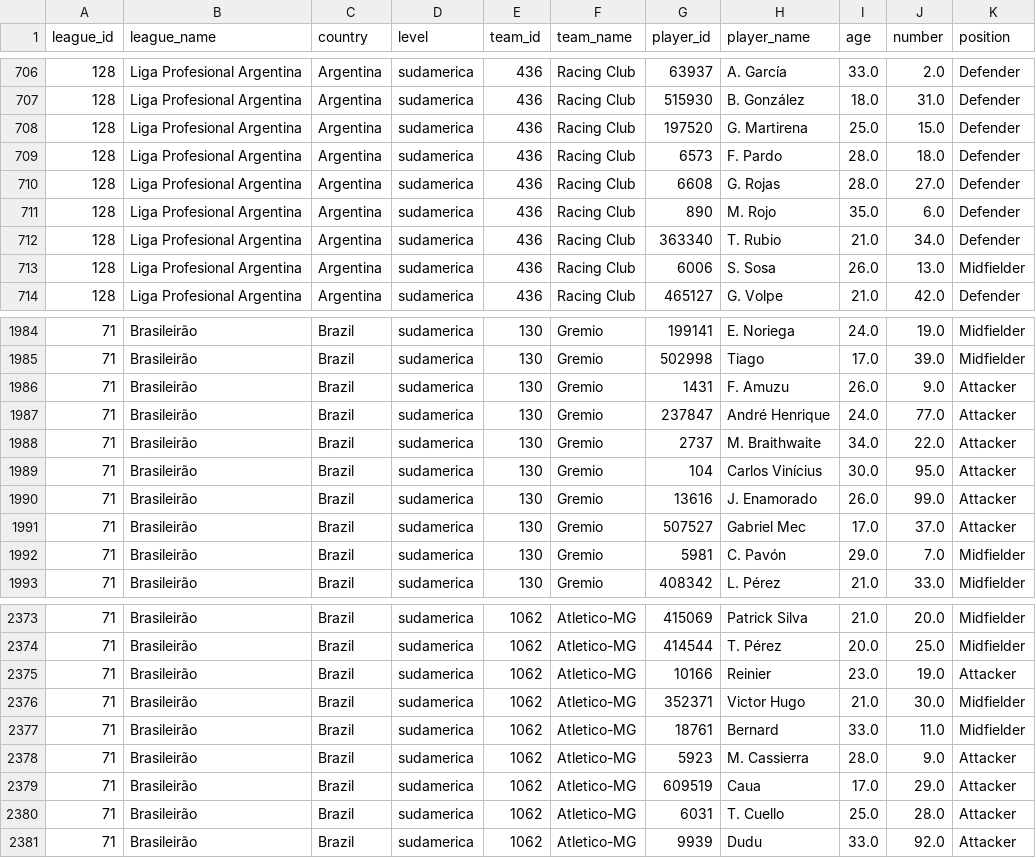
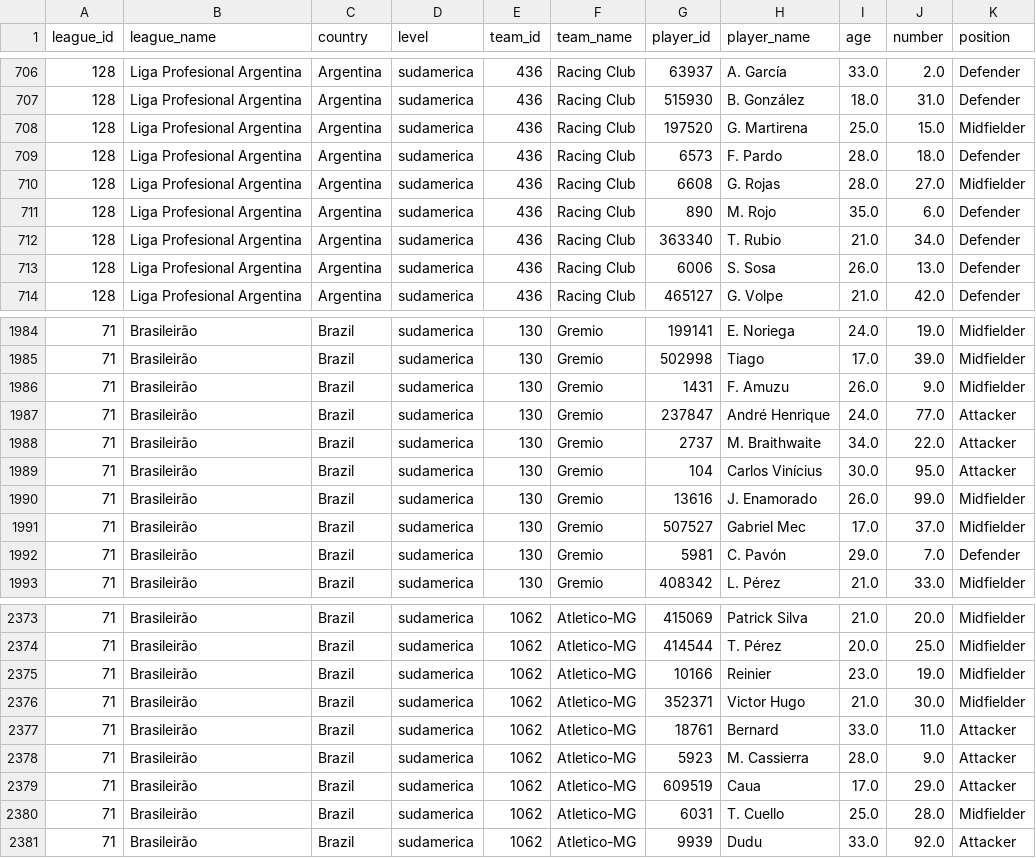
Before and after one commit to AndresParra0916/futbol-analytics-colombia, a CSV file: data/all_players_multileague.csv, drawn as a sheet; only a part is shown, gaps mark what is left out; the diff covers the shown part only.

```diff
--- a/data/all_players_multileague.csv
+++ b/data/all_players_multileague.csv
@@ -707,8 +707,8 @@ league_id,league_name,country,level,team_id,team_name,player_id,player_name,age,
 128,Liga Profesional Argentina,Argentina,sudamerica,436,Racing Club,515930,B. González,18.0,31.0,Defender
-128,Liga Profesional Argentina,Argentina,sudamerica,436,Racing Club,197520,G. Martirena,25.0,15.0,Defender
+128,Liga Profesional Argentina,Argentina,sudamerica,436,Racing Club,197520,G. Martirena,25.0,15.0,Midfielder
 128,Liga Profesional Argentina,Argentina,sudamerica,436,Racing Club,6573,F. Pardo,28.0,18.0,Defender
-128,Liga Profesional Argentina,Argentina,sudamerica,436,Racing Club,6608,G. Rojas,28.0,27.0,Defender
+128,Liga Profesional Argentina,Argentina,sudamerica,436,Racing Club,6608,G. Rojas,28.0,27.0,Midfielder
 128,Liga Profesional Argentina,Argentina,sudamerica,436,Racing Club,890,M. Rojo,35.0,6.0,Defender
 128,Liga Profesional Argentina,Argentina,sudamerica,436,Racing Club,363340,T. Rubio,21.0,34.0,Defender
-128,Liga Profesional Argentina,Argentina,sudamerica,436,Racing Club,6006,S. Sosa,26.0,13.0,Midfielder
+128,Liga Profesional Argentina,Argentina,sudamerica,436,Racing Club,6006,S. Sosa,26.0,13.0,Defender
 128,Liga Profesional Argentina,Argentina,sudamerica,436,Racing Club,465127,G. Volpe,21.0,42.0,Defender
@@ -1985,3 +1985,3 @@ league_id,league_name,country,level,team_id,team_name,player_id,player_name,age,
 71,Brasileirão,Brazil,sudamerica,130,Gremio,502998,Tiago,17.0,39.0,Midfielder
-71,Brasileirão,Brazil,sudamerica,130,Gremio,1431,F. Amuzu,26.0,9.0,Attacker
+71,Brasileirão,Brazil,sudamerica,130,Gremio,1431,F. Amuzu,26.0,9.0,Midfielder
 71,Brasileirão,Brazil,sudamerica,130,Gremio,237847,André Henrique,24.0,77.0,Attacker
@@ -1989,5 +1989,5 @@ league_id,league_name,country,level,team_id,team_name,player_id,player_name,age,
 71,Brasileirão,Brazil,sudamerica,130,Gremio,104,Carlos Vinícius,30.0,95.0,Attacker
-71,Brasileirão,Brazil,sudamerica,130,Gremio,13616,J. Enamorado,26.0,99.0,Attacker
-71,Brasileirão,Brazil,sudamerica,130,Gremio,507527,Gabriel Mec,17.0,37.0,Attacker
-71,Brasileirão,Brazil,sudamerica,130,Gremio,5981,C. Pavón,29.0,7.0,Midfielder
+71,Brasileirão,Brazil,sudamerica,130,Gremio,13616,J. Enamorado,26.0,99.0,Midfielder
+71,Brasileirão,Brazil,sudamerica,130,Gremio,507527,Gabriel Mec,17.0,37.0,Midfielder
+71,Brasileirão,Brazil,sudamerica,130,Gremio,5981,C. Pavón,29.0,7.0,Defender
 71,Brasileirão,Brazil,sudamerica,130,Gremio,408342,L. Pérez,21.0,33.0,Midfielder
@@ -2374,8 +2374,8 @@ league_id,league_name,country,level,team_id,team_name,player_id,player_name,age,
 71,Brasileirão,Brazil,sudamerica,1062,Atletico-MG,414544,T. Pérez,20.0,25.0,Midfielder
-71,Brasileirão,Brazil,sudamerica,1062,Atletico-MG,10166,Reinier,23.0,19.0,Attacker
+71,Brasileirão,Brazil,sudamerica,1062,Atletico-MG,10166,Reinier,23.0,19.0,Midfielder
 71,Brasileirão,Brazil,sudamerica,1062,Atletico-MG,352371,Victor Hugo,21.0,30.0,Midfielder
-71,Brasileirão,Brazil,sudamerica,1062,Atletico-MG,18761,Bernard,33.0,11.0,Midfielder
+71,Brasileirão,Brazil,sudamerica,1062,Atletico-MG,18761,Bernard,33.0,11.0,Attacker
 71,Brasileirão,Brazil,sudamerica,1062,Atletico-MG,5923,M. Cassierra,28.0,9.0,Attacker
 71,Brasileirão,Brazil,sudamerica,1062,Atletico-MG,609519,Caua,17.0,29.0,Attacker
-71,Brasileirão,Brazil,sudamerica,1062,Atletico-MG,6031,T. Cuello,25.0,28.0,Attacker
+71,Brasileirão,Brazil,sudamerica,1062,Atletico-MG,6031,T. Cuello,25.0,28.0,Midfielder
 71,Brasileirão,Brazil,sudamerica,1062,Atletico-MG,9939,Dudu,33.0,92.0,Attacker
```
Also changed, not shown: 27 edited cells elsewhere in this file, data/all_stats_multileague.csv, data/players_Brasileirão.csv, 5 other files.
